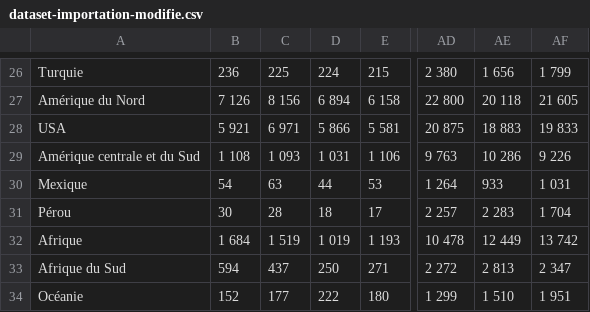
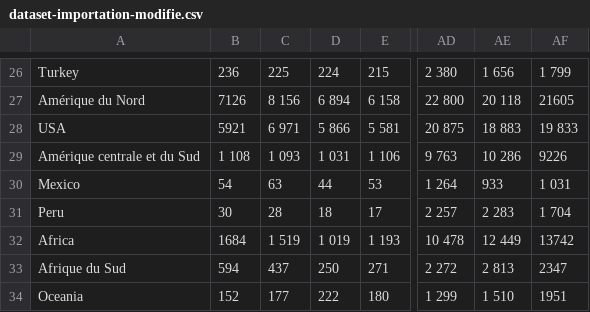
Before and after one commit to deabllaca/visualdon-projet, a CSV file: Statistiques/data/dataset-importation-modifie.csv, drawn as a sheet; only a part is shown, gaps mark what is left out; the diff covers the shown part only; the diff names each change by its address in the sheet, - before the commit and + after, or states it on an @@ line.

```diff
--- a/Statistiques/data/dataset-importation-modifie.csv
+++ b/Statistiques/data/dataset-importation-modifie.csv
-A26: Turquie
+A26: Turkey
-B27: 7 126
+B27: 7126
-AF27: 21 605
+AF27: 21605
-B28: 5 921
+B28: 5921
-AF29: 9 226
+AF29: 9226
-A30: Mexique
+A30: Mexico
-A31: Pérou
+A31: Peru
-A32: Afrique
+A32: Africa
-B32: 1 684
+B32: 1684
-AF32: 13 742
+AF32: 13742
-AF33: 2 347
+AF33: 2347
-A34: Océanie
+A34: Oceania
-AF34: 1 951
+AF34: 1951
```
Also changed, not shown: 63 edited cells elsewhere in this file, 10 other files.
